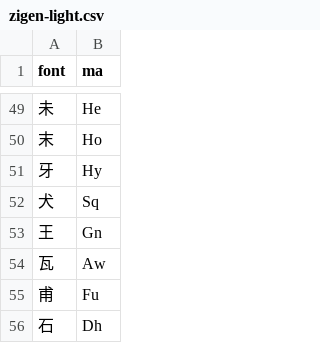
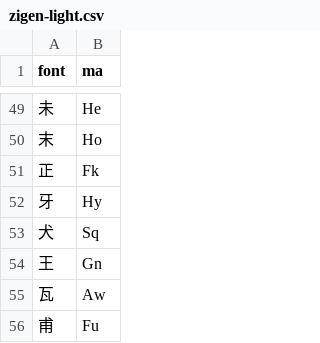
Before and after one commit to forFudan/yu, a CSV file: src/public/zigen-light.csv, drawn as a sheet; only a part is shown, gaps mark what is left out; the shorter side is filled out with more unchanged rows.

```diff
--- a/src/public/zigen-light.csv
+++ b/src/public/zigen-light.csv
@@ -50,2 +50,3 @@ font,ma
 末,Ho
+正,Fk
 牙,Hy
```
Also changed, not shown: src/public/chaifen_zhu.csv, src/public/zigen-joy.csv, 3 other files.
